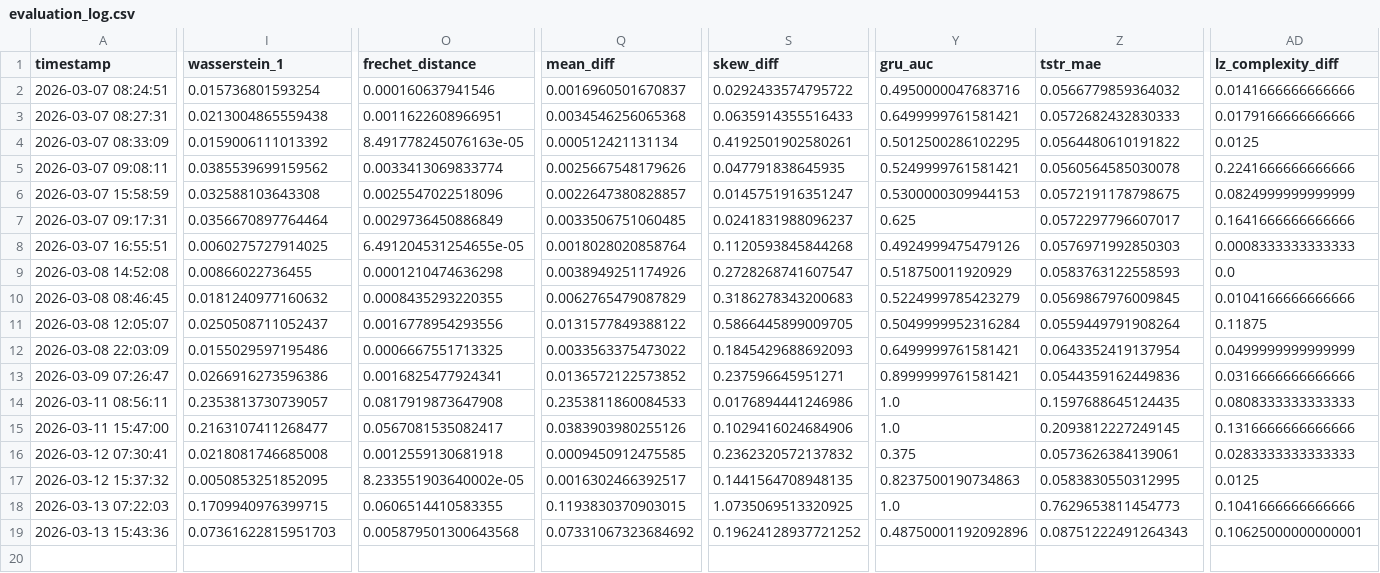
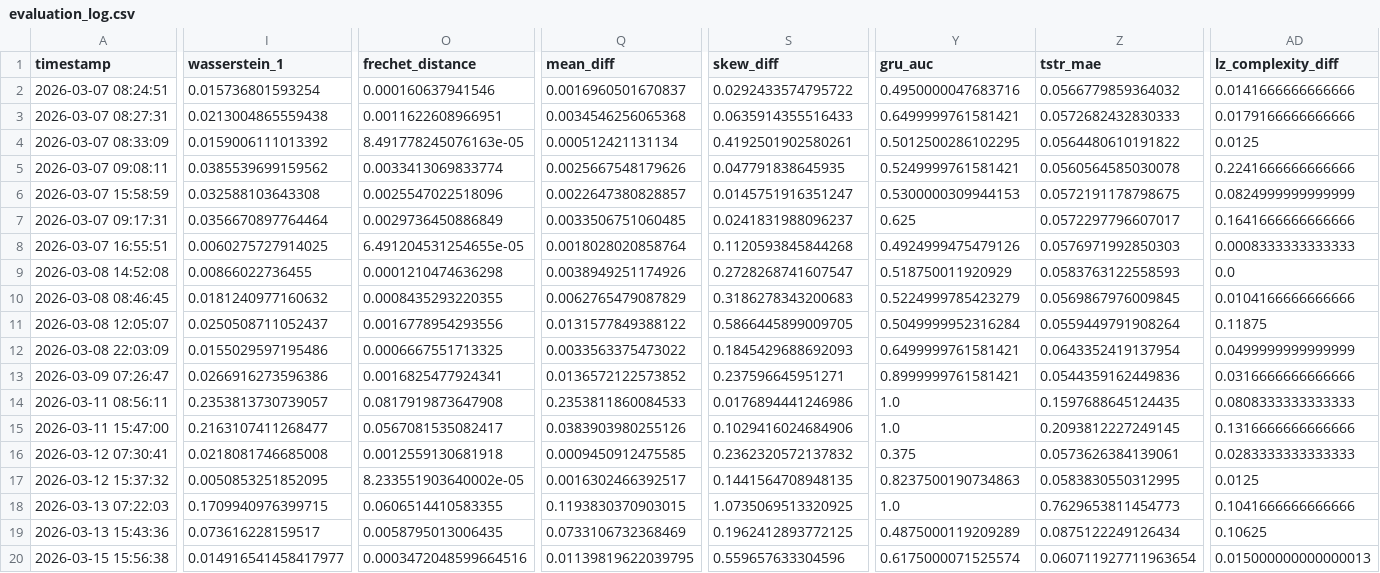
Before and after one commit to docdude/syntethic-financial-data, a CSV file: data/evaluation_log.csv, drawn as a sheet; only a part is shown, gaps mark what is left out; rows hold the shown columns only; the diff covers the shown part only; the diff names each change by its address in the sheet, - before the commit and + after, or states it on an @@ line.

Commit message:
NB08 v9: normalize moment loss, reduce tail lambda, increase Huber delta; v8 evaluation results

```diff
--- a/data/evaluation_log.csv
+++ b/data/evaluation_log.csv
-I19 (wasserstein_1): 0.07361622815951703
+I19 (wasserstein_1): 0.073616228159517
-O19 (frechet_distance): 0.005879501300643568
+O19 (frechet_distance): 0.0058795013006435
-Q19 (mean_diff): 0.07331067323684692
+Q19 (mean_diff): 0.0733106732368469
-S19 (skew_diff): 0.19624128937721252
+S19 (skew_diff): 0.1962412893772125
-Y19 (gru_auc): 0.48750001192092896
+Y19 (gru_auc): 0.4875000119209289
-Z19 (tstr_mae): 0.08751222491264343
+Z19 (tstr_mae): 0.0875122249126434
-AD19 (lz_complexity_diff): 0.10625000000000001
+AD19 (lz_complexity_diff): 0.10625
+row 20: 2026-03-15 15:56:38 | 0.014916541458417977 | 0.0003472048599664516 | 0.01139819622039795 | 0.559657633304596 | 0.6175000071525574 | 0.060711927711963654 | 0.015000000000000013
```
Also changed, not shown: 5 edited cells elsewhere in this file, 2 other files.
